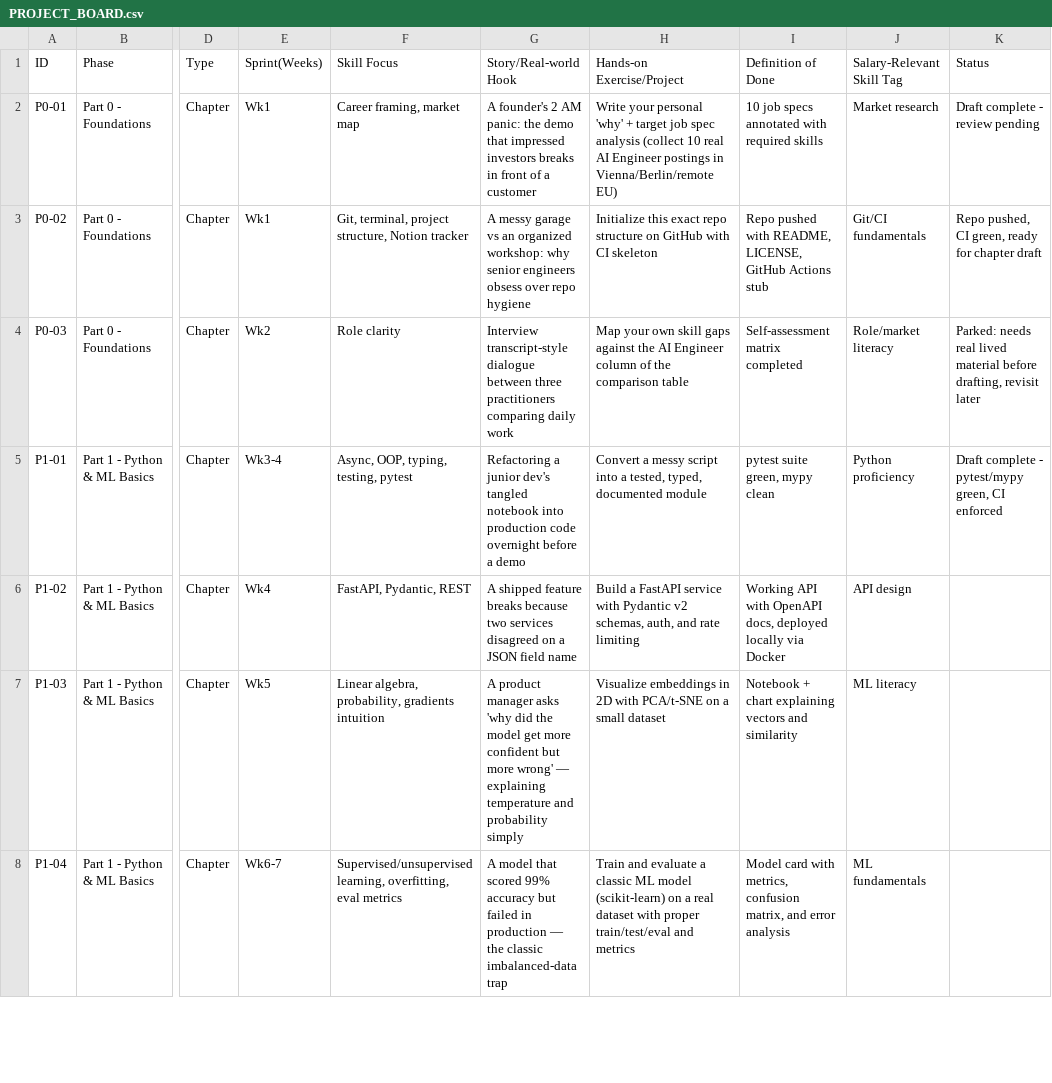
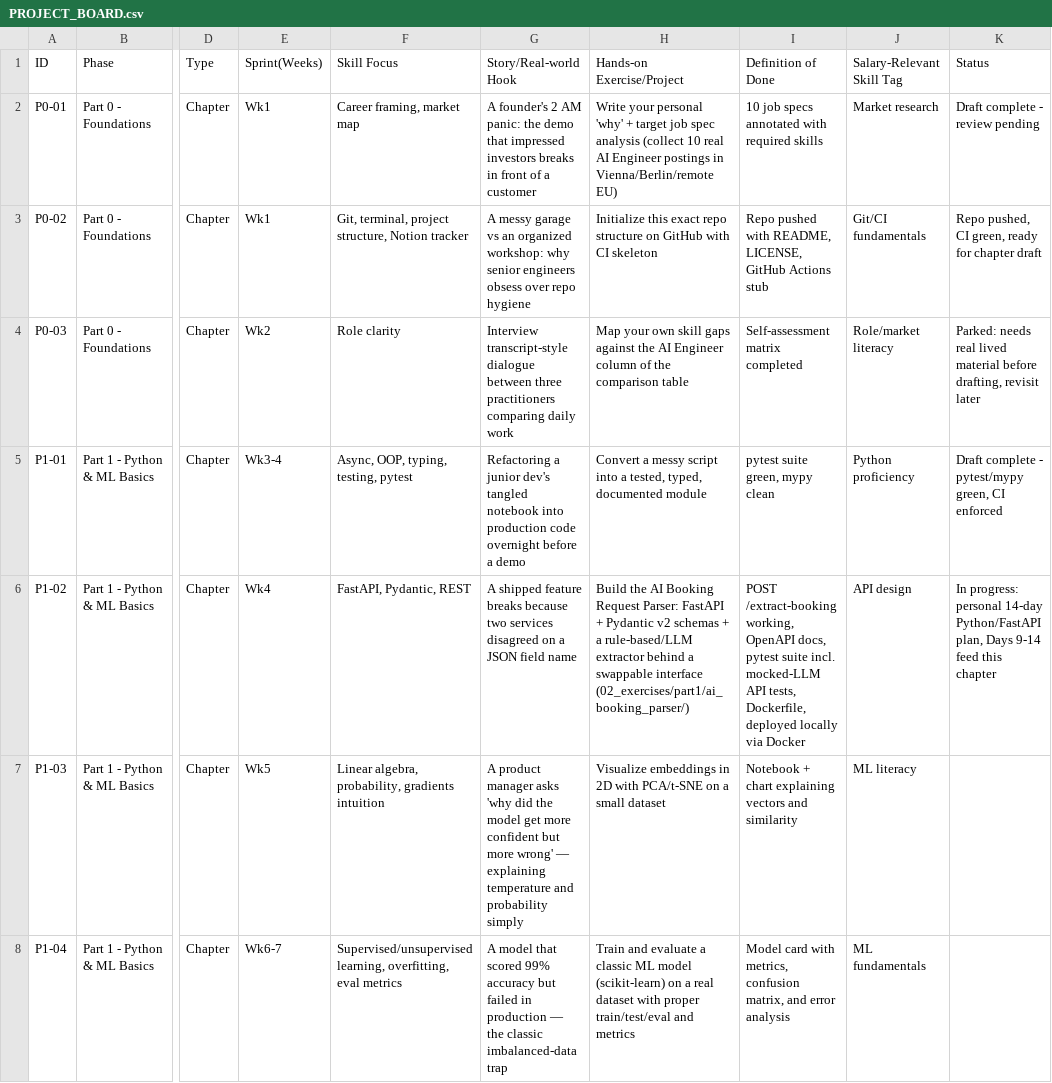
Before and after one commit to brunomoreira86/ai-engineer-journal, a CSV file: PROJECT_BOARD.csv, drawn as a sheet; only a part is shown, gaps mark what is left out; the diff names each change by its address in the sheet, - before the commit and + after, or states it on an @@ line.

Commit message:
Adopt 14-day Python plan: split personal practice vs. Chapter 5 material
Days 1-8 stay personal Python practice, outside the book. Days 9-14
(FastAPI + Pydantic + LLM extractor) formally become Chapter 5's real
exercise, replacing the original generic placeholder in
PROJECT_BOARD.csv. Adopting uv for env/dependency management from
here on. Scaffolded the project's plan and notes template; Day 1's
actual code is intentionally left for Bruno to write himself.

```diff
--- a/PROJECT_BOARD.csv
+++ b/PROJECT_BOARD.csv
-H6 (Hands-on Exercise/Project): Build a FastAPI service with Pydantic v2 schemas, auth, and rate limiting
+H6 (Hands-on Exercise/Project): Build the AI Booking Request Parser: FastAPI + Pydantic v2 schemas + a rule-based/LLM extractor behind a swappable interface (02_exercises/part1/ai_booking_parser/)
-I6 (Definition of Done): Working API with OpenAPI docs, deployed locally…
+I6 (Definition of Done): POST /extract-booking working, OpenAPI docs, pytest suite incl. mocked-LLM API tests, Dockerfile, deployed locally…
-K6 (Status): (empty)
+K6 (Status): In progress: personal 14-day Python/FastAPI plan, Days 9-14 feed this chapter
```
Also changed, not shown: 3 other files.
